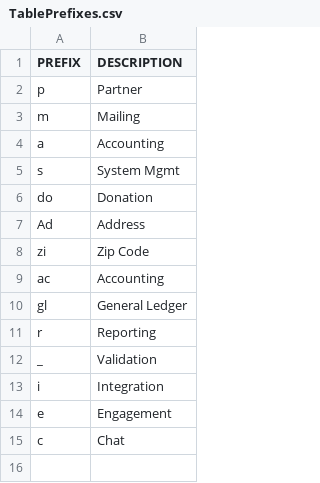
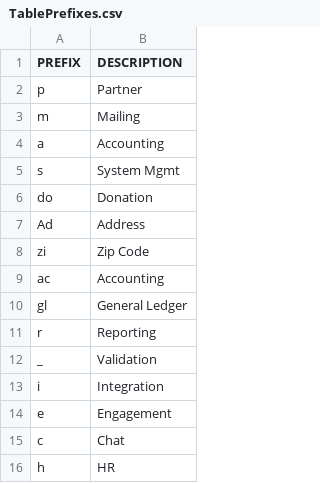
Before and after one commit to LightSys/kardia, a CSV file: kardia-app/data/TablePrefixes.csv, drawn as a sheet.

Commit message:
Update to table prefixes to add HR tables

```diff
--- a/kardia-app/data/TablePrefixes.csv
+++ b/kardia-app/data/TablePrefixes.csv
@@ -15 +15,2 @@ e,Engagement
 c,Chat
+h,HR
```
